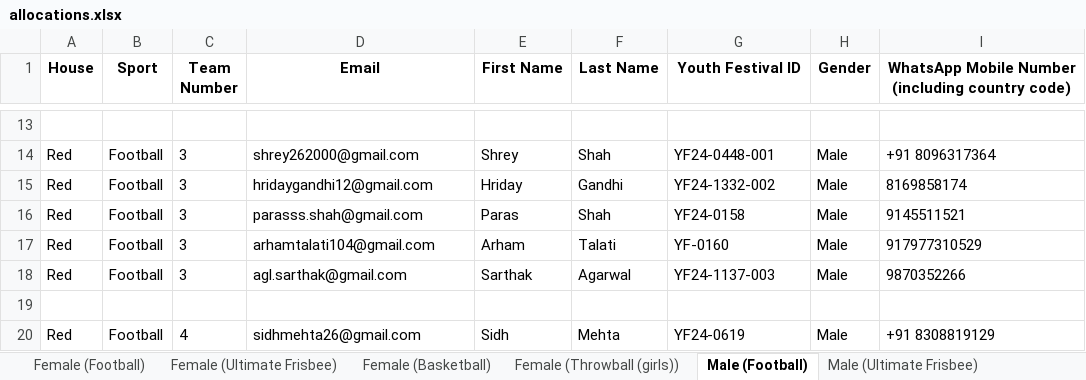
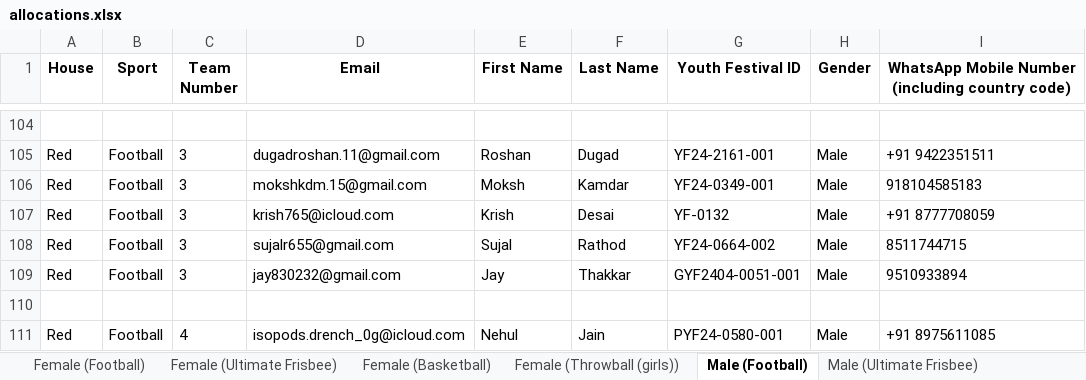
Before and after one commit to MehtaPreeyam/Allocation_Engine, an Excel workbook: allocations.xlsx, sheet Male (Football), drawn as a sheet; only a part is shown, gaps mark what is left out; values as stored, in another font and other column widths than the file's, no borders; addresses are those after the commit; the diff covers the shown part only; the diff names each change by its address in the sheet, - before the commit and + after, or states it on an @@ line.

```diff
--- a/allocations.xlsx (sheet Male (Football))
+++ b/allocations.xlsx (sheet Male (Football))
-D105 (Email): shrey262000@gmail.com
+D105 (Email): dugadroshan.11@gmail.com
-E105 (First Name): Shrey
+E105 (First Name): Roshan
-F105 (Last Name): Shah
+F105 (Last Name): Dugad
-G105 (Youth Festival ID): YF24-0448-001
+G105 (Youth Festival ID): YF24-2161-001
-I105: +91 8096317364
+I105: +91 9422351511
-D106 (Email): hridaygandhi12@gmail.com
+D106 (Email): mokshkdm.15@gmail.com
-E106 (First Name): Hriday
+E106 (First Name): Moksh
-F106 (Last Name): Gandhi
+F106 (Last Name): Kamdar
-G106 (Youth Festival ID): YF24-1332-002
+G106 (Youth Festival ID): YF24-0349-001
-I106: 8169858174
+I106: 918104585183
-D107 (Email): parasss.shah@gmail.com
+D107 (Email): krish765@icloud.com
-E107 (First Name): Paras
+E107 (First Name): Krish
-F107 (Last Name): Shah
+F107 (Last Name): Desai
-G107 (Youth Festival ID): YF24-0158
+G107 (Youth Festival ID): YF-0132
-I107: 9145511521
+I107: +91 8777708059
-D108 (Email): arhamtalati104@gmail.com
+D108 (Email): sujalr655@gmail.com
-E108 (First Name): Arham
+E108 (First Name): Sujal
-F108 (Last Name): Talati
+F108 (Last Name): Rathod
-G108 (Youth Festival ID): YF-0160
+G108 (Youth Festival ID): YF24-0664-002
-I108: 917977310529
+I108: 8511744715
-D109 (Email): agl.sarthak@gmail.com
+D109 (Email): jay830232@gmail.com
-E109 (First Name): Sarthak
+E109 (First Name): Jay
-F109 (Last Name): Agarwal
+F109 (Last Name): Thakkar
-G109 (Youth Festival ID): YF24-1137-003
+G109 (Youth Festival ID): GYF2404-0051-001
-I109: 9870352266
+I109: 9510933894
-D111 (Email): sidhmehta26@gmail.com
+D111 (Email): isopods.drench_0g@icloud.com
-E111 (First Name): Sidh
+E111 (First Name): Nehul
-F111 (Last Name): Mehta
+F111 (Last Name): Jain
-G111 (Youth Festival ID): YF24-0619
+G111 (Youth Festival ID): PYF24-0580-001
-I111: +91 8308819129
+I111: +91 8975611085
```
Also changed, not shown: 98 added rows, 98 removed rows, 1 moved row and 278 edited cells elsewhere in this sheet, sheet Co-Ed (Cricket), sheet Male (Ultimate Frisbee), sheet Male (Basketball), sheet Male (Volleyball (boys)), sheet Female (Throwball (girls)), sheet Female (Basketball), 2 more sheets, 4 other files.
